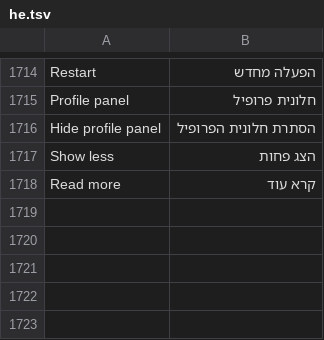
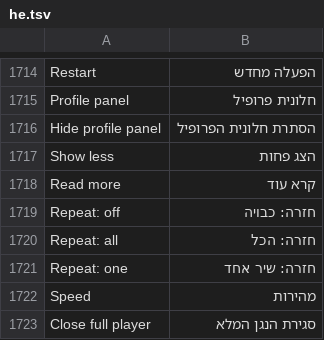
Before and after one commit to JettaXP/pixelGram, a TSV file: src/main/resources/i18n/he.tsv, drawn as a sheet; only a part is shown, gaps mark what is left out.

```diff
--- a/src/main/resources/i18n/he.tsv
+++ b/src/main/resources/i18n/he.tsv
@@ -1718 +1718,6 @@ Show less	הצג פחות
 Read more	קרא עוד
+Repeat: off	חזרה: כבויה
+Repeat: all	חזרה: הכל
+Repeat: one	חזרה: שיר אחד
+Speed	מהירות
+Close full player	סגירת הנגן המלא
```
Also changed, not shown: src/main/resources/i18n/ru.tsv, 2 other files.
